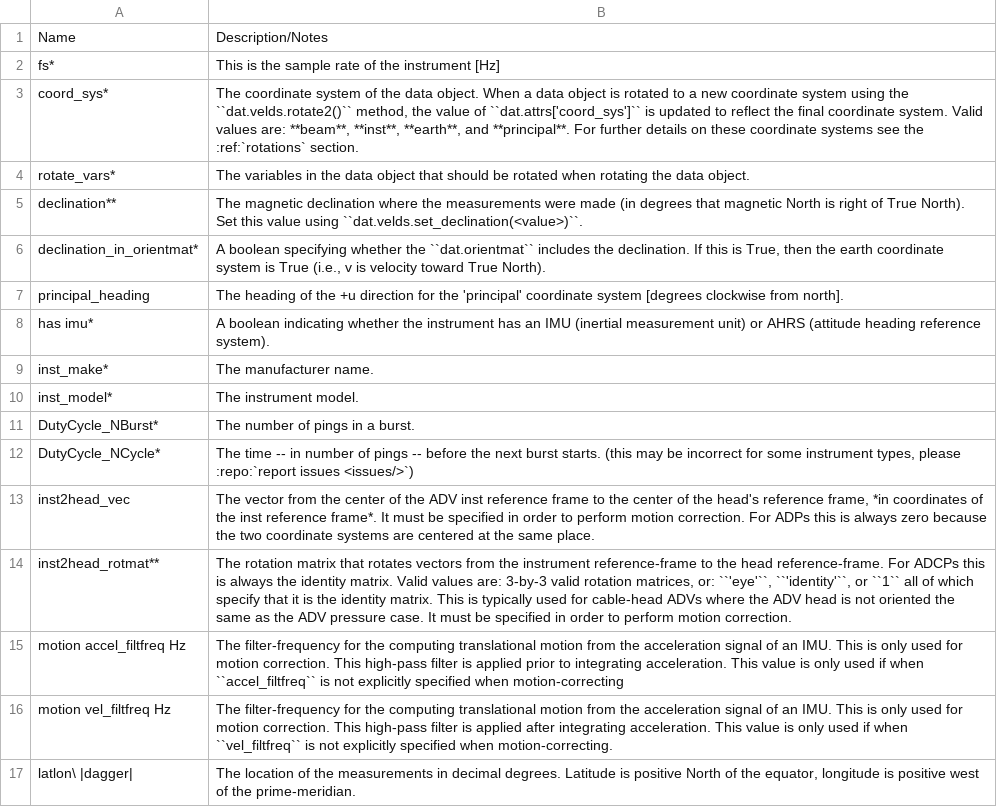
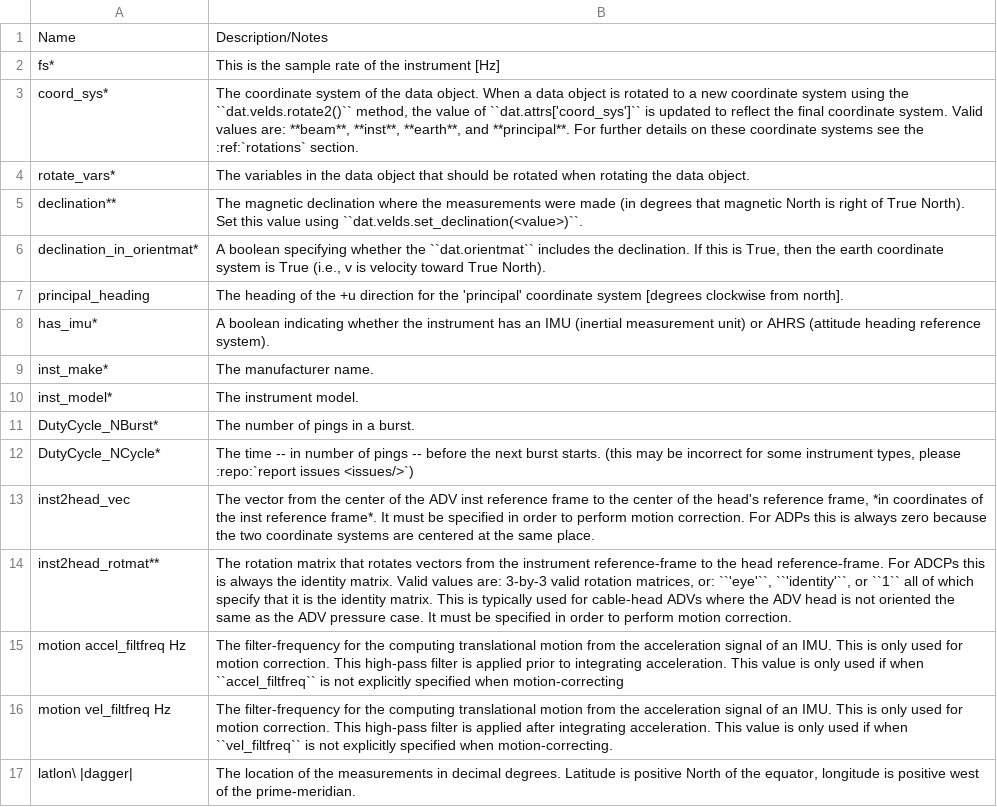
Before and after one commit to lkilcher/dolfyn, a CSV file: docs/props_info.csv, drawn as a sheet.

```diff
--- a/docs/props_info.csv
+++ b/docs/props_info.csv
@@ -7,3 +7,3 @@ declination_in_orientmat*,"A boolean specifying whether the ``dat.orientmat`` in
 principal_heading,"The heading of the +u direction for the 'principal' coordinate system [degrees clockwise from north]."
-has imu*, A boolean indicating whether the instrument has an IMU (inertial measurement unit) or AHRS (attitude heading reference system).
+has_imu*, A boolean indicating whether the instrument has an IMU (inertial measurement unit) or AHRS (attitude heading reference system).
 inst_make*, The manufacturer name.
```
Also changed, not shown: 12 other files.
